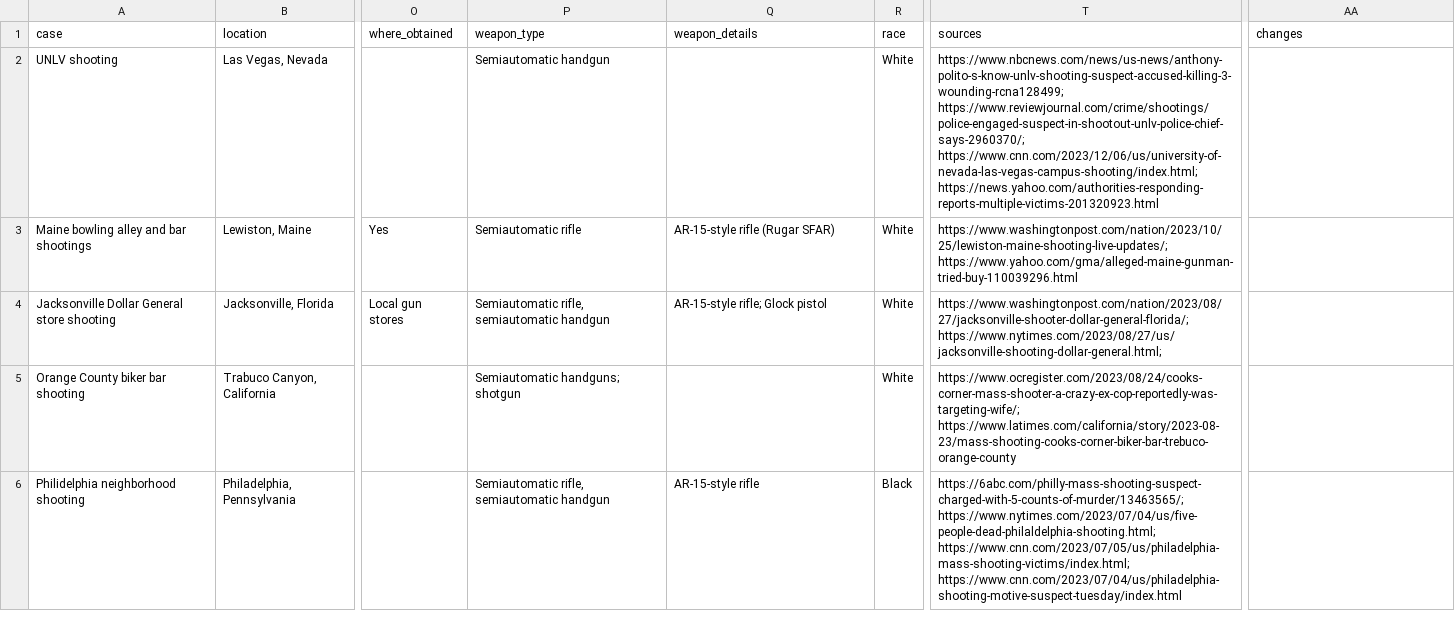
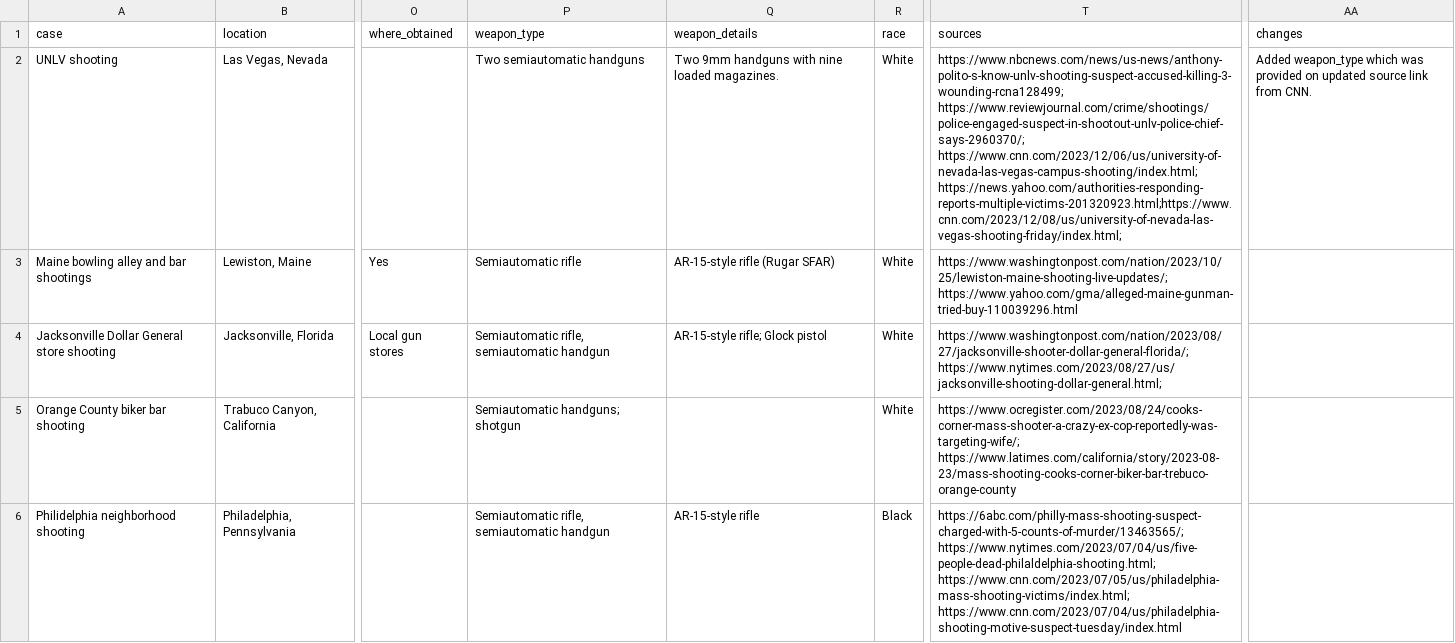
Before and after one commit to Codeholics/US-Mass-Shootings, a CSV file: Export/Codeholics - Mass Shootings Database 1982-2023.csv, drawn as a sheet; only a part is shown, gaps mark what is left out; the diff names each change by its address in the sheet, - before the commit and + after, or states it on an @@ line.

```diff
--- a/Export/Codeholics - Mass Shootings Database 1982-2023.csv
+++ b/Export/Codeholics - Mass Shootings Database 1982-2023.csv
-P2 (weapon_type): Semiautomatic handgun
+P2 (weapon_type): Two semiautomatic handguns
-Q2 (weapon_details): (empty)
+Q2 (weapon_details): Two 9mm handguns with nine loaded magazines.
-T2 (sources): …https://www.reviewjournal.com/crime/shootings/police-engaged-suspect-in-shootout-unlv-police-chief-says-2960370/; https://www.cnn.com/2023/12/06/us/university-of-nevada-las-vegas-campus-shooting/index.html; https://news.yahoo.com/authorities-responding-reports-multiple-victims-201320923.html
+T2 (sources): …https://www.reviewjournal.com/crime/shootings/police-engaged-suspect-in-shootout-unlv-police-chief-says-2960370/; https://www.cnn.com/2023/12/06/us/university-of-nevada-las-vegas-campus-shooting/index.html; https://news.yahoo.com/authorities-responding-reports-multiple-victims-201320923.html;https://www.cnn.com/2023/12/08/us/university-of-nevada-las-vegas-shooting-friday/index.html;
-AA2 (changes): (empty)
+AA2 (changes): Added weapon_type which was provided on updated source link from CNN.
```
Also changed, not shown: 5 other files.
